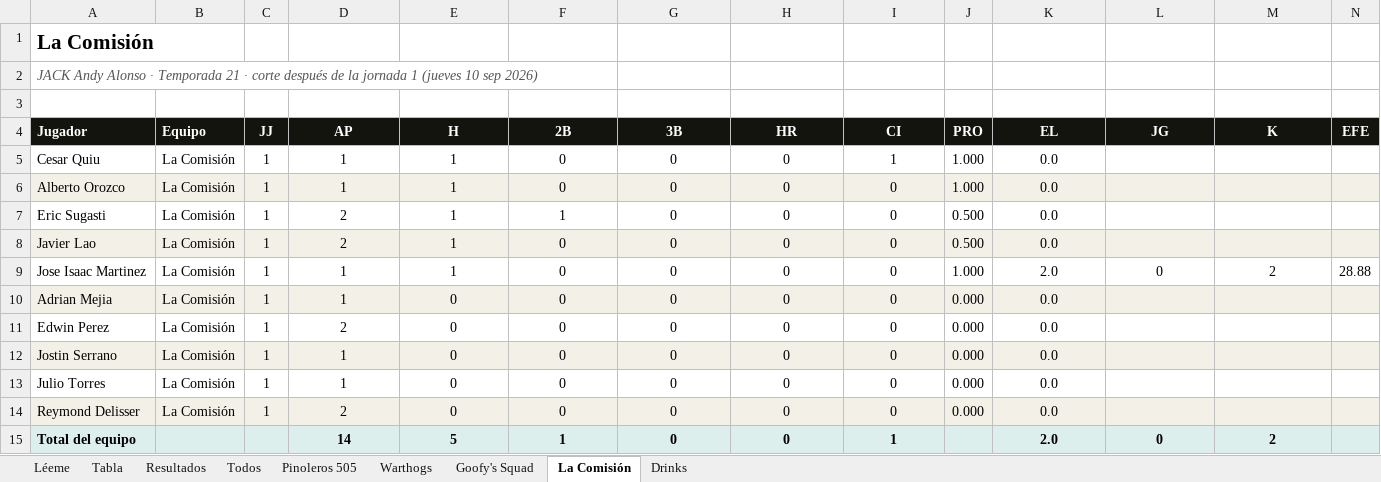
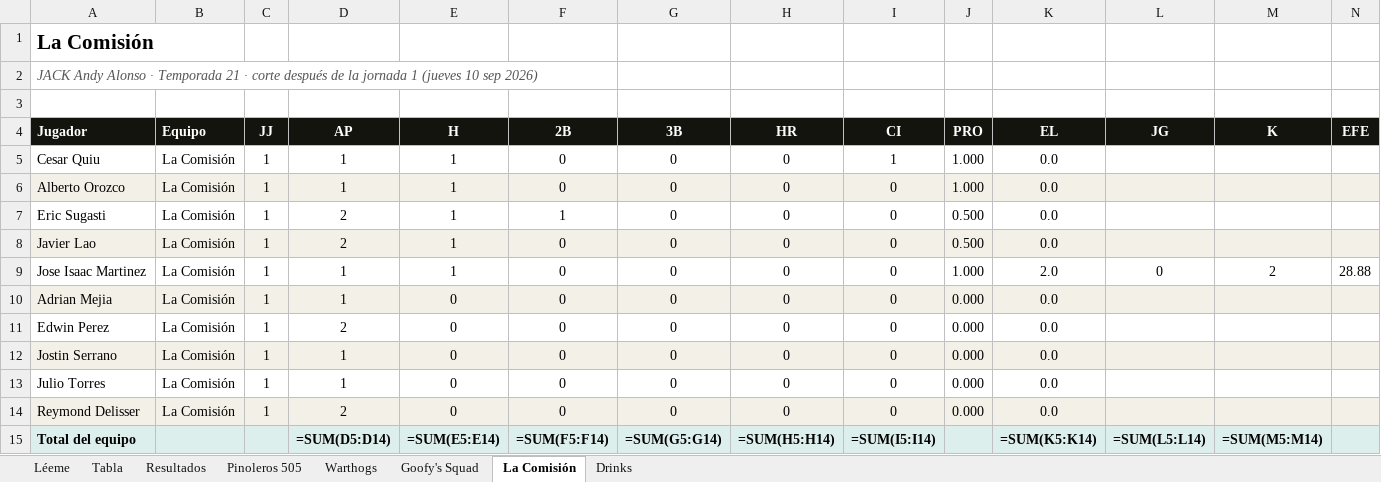
Before and after one commit to lamellaleague/lamellaleague.github.io, an Excel workbook: jack-numeros.xlsx, sheet La Comisión, drawn as a sheet; values as stored, in another font and other column widths than the file's, no borders; formulas without a stored value are shown as written; charts and pictures not drawn; the diff names each change by its address in the sheet, - before the commit and + after, or states it on an @@ line.

Commit message:
Números JACK y Senior: versión pública sin la hoja Todos

```diff
--- a/jack-numeros.xlsx (sheet La Comisión)
+++ b/jack-numeros.xlsx (sheet La Comisión)
-sheet tab: Todos
-D15 (AP): 14
+D15 (AP): =SUM(D5:D14)
-E15 (H): 5
+E15 (H): =SUM(E5:E14)
-F15 (2B): 1
+F15 (2B): =SUM(F5:F14)
-G15 (3B): 0
+G15 (3B): =SUM(G5:G14)
-H15 (HR): 0
+H15 (HR): =SUM(H5:H14)
-I15 (CI): 1
+I15 (CI): =SUM(I5:I14)
-K15 (EL): 2.0
+K15 (EL): =SUM(K5:K14)
-L15 (JG): 0
+L15 (JG): =SUM(L5:L14)
-M15 (K): 2
+M15 (K): =SUM(M5:M14)
```
Also changed, not shown: sheet Tabla, sheet Warthogs, sheet Pinoleros 505, sheet Goofy's Squad, sheet Léeme, charts or pictures, senior-numeros.xlsx.
